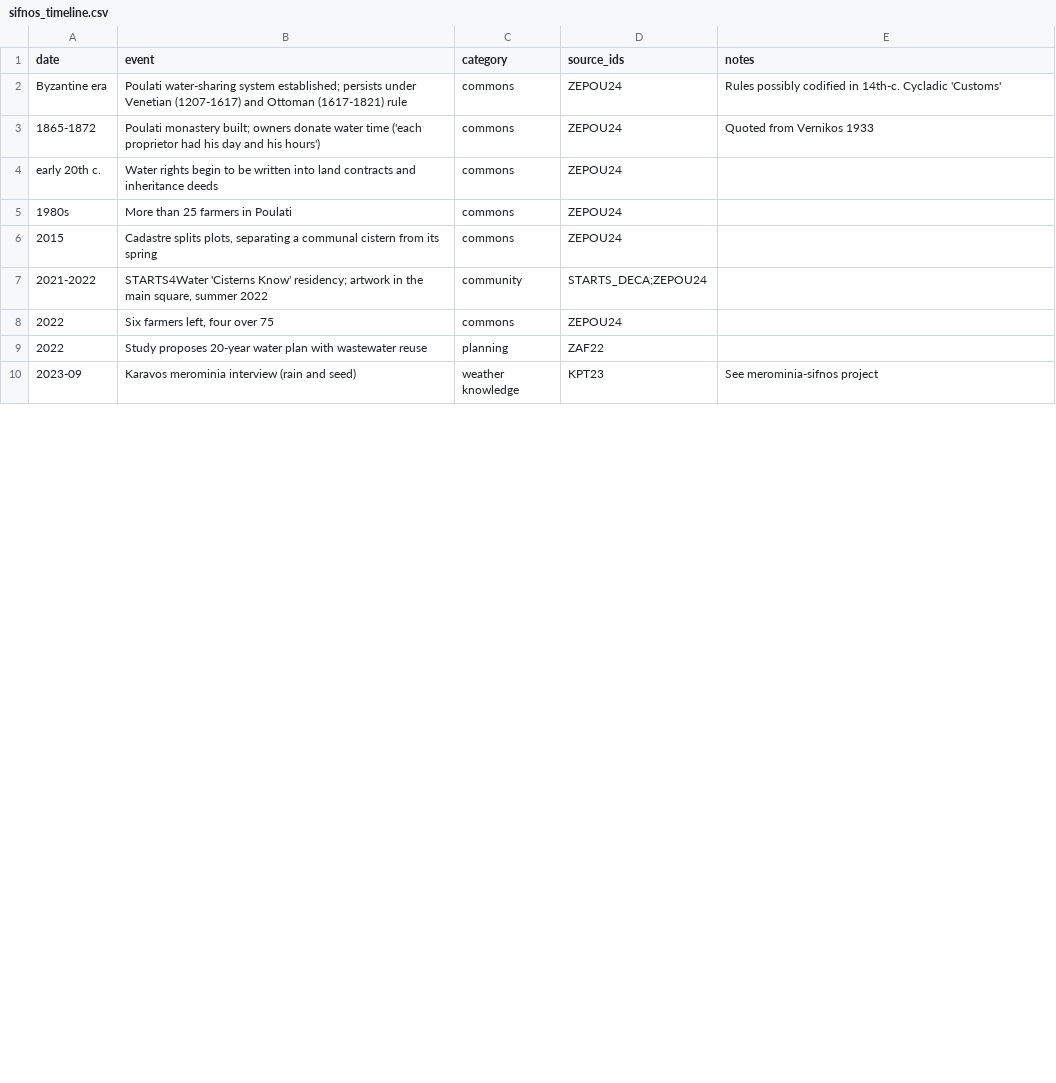
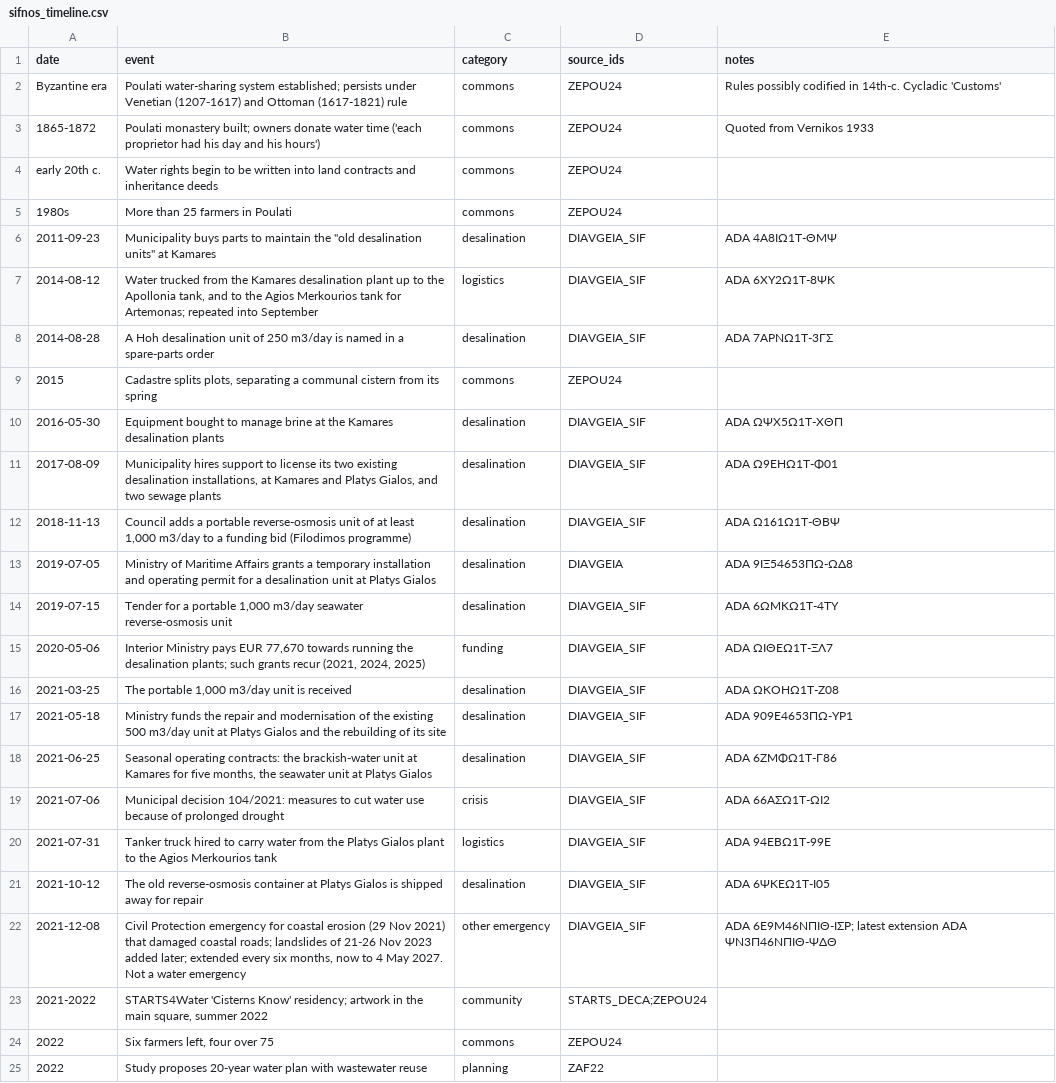
Before and after one commit to RealtimeUrbanismLab/weather-commons, a CSV file: sketches/33-island-water/data/sifnos_timeline.csv, drawn as a sheet; only a part is shown; the shorter side is filled out with more unchanged rows; the diff covers the shown part only.

```diff
--- a/sketches/33-island-water/data/sifnos_timeline.csv
+++ b/sketches/33-island-water/data/sifnos_timeline.csv
@@ -5,3 +5,19 @@ early 20th c.,Water rights begin to be written into land contracts and inheritan
 1980s,More than 25 farmers in Poulati,commons,ZEPOU24,
+2011-09-23,"Municipality buys parts to maintain the ""old desalination units"" at Kamares",desalination,DIAVGEIA_SIF,ADA 4Α8ΙΩ1Τ-ΘΜΨ
+2014-08-12,"Water trucked from the Kamares desalination plant up to the Apollonia tank, and to the Agios Merkourios tank for Artemonas; repeated into September",logistics,DIAVGEIA_SIF,ADA 6ΧΥ2Ω1Τ-8ΨΚ
+2014-08-28,A Hoh desalination unit of 250 m3/day is named in a spare-parts order,desalination,DIAVGEIA_SIF,ADA 7ΑΡΝΩ1Τ-3ΓΣ
 2015,"Cadastre splits plots, separating a communal cistern from its spring",commons,ZEPOU24,
+2016-05-30,Equipment bought to manage brine at the Kamares desalination plants,desalination,DIAVGEIA_SIF,ADA ΩΨΧ5Ω1Τ-ΧΘΠ
+2017-08-09,"Municipality hires support to license its two existing desalination installations, at Kamares and Platys Gialos, and two sewage plants",desalination,DIAVGEIA_SIF,ADA Ω9ΕΗΩ1Τ-Φ01
+2018-11-13,"Council adds a portable reverse-osmosis unit of at least 1,000 m3/day to a funding bid (Filodimos programme)",desalination,DIAVGEIA_SIF,ADA Ω161Ω1Τ-ΘΒΨ
+2019-07-05,Ministry of Maritime Affairs grants a temporary installation and operating permit for a desalination unit at Platys Gialos,desalination,DIAVGEIA,ADA 9ΙΞ54653ΠΩ-ΩΔ8
+2019-07-15,"Tender for a portable 1,000 m3/day seawater reverse-osmosis unit",desalination,DIAVGEIA_SIF,ADA 6ΩΜΚΩ1Τ-4ΤΥ
+2020-05-06,"Interior Ministry pays EUR 77,670 towards running the desalination plants; such grants recur (2021, 2024, 2025)",funding,DIAVGEIA_SIF,ADA ΩΙΘΕΩ1Τ-ΞΛ7
+2021-03-25,"The portable 1,000 m3/day unit is received",desalination,DIAVGEIA_SIF,ADA ΩΚΟΗΩ1Τ-Ζ08
+2021-05-18,Ministry funds the repair and modernisation of the existing 500 m3/day unit at Platys Gialos and the rebuilding of its site,desalination,DIAVGEIA_SIF,ADA 909Ε4653ΠΩ-ΥΡ1
+2021-06-25,"Seasonal operating contracts: the brackish-water unit at Kamares for five months, the seawater unit at Platys Gialos",desalination,DIAVGEIA_SIF,ADA 6ΖΜΦΩ1Τ-Γ86
+2021-07-06,Municipal decision 104/2021: measures to cut water use because of prolonged drought,crisis,DIAVGEIA_SIF,ADA 66ΑΣΩ1Τ-ΩΙ2
+2021-07-31,Tanker truck hired to carry water from the Platys Gialos plant to the Agios Merkourios tank,logistics,DIAVGEIA_SIF,ADA 94ΕΒΩ1Τ-99Ε
+2021-10-12,The old reverse-osmosis container at Platys Gialos is shipped away for repair,desalination,DIAVGEIA_SIF,ADA 6ΨΚΕΩ1Τ-Ι05
+2021-12-08,"Civil Protection emergency for coastal erosion (29 Nov 2021) that damaged coastal roads; landslides of 21-26 Nov 2023 added later; extended every six months, now to 4 May 2027. Not a water emergency",other emergency,DIAVGEIA_SIF,ADA 6Ε9Μ46ΝΠΙΘ-ΙΣΡ; latest extension ADA ΨΝ3Π46ΝΠΙΘ-ΨΔΘ
 2021-2022,"STARTS4Water 'Cisterns Know' residency; artwork in the main square, summer 2022",community,STARTS_DECA;ZEPOU24,
```
Also changed, not shown: 14 added rows, 1 removed row and 8 edited cells elsewhere in this file, sketches/33-island-water/data/datasets.csv, sketches/33-island-water/data/derived/desal_reconciled_by_island.csv, 11 other files.
